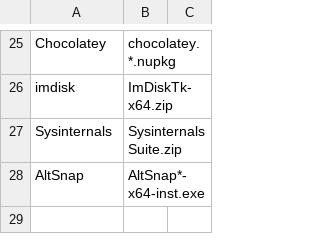
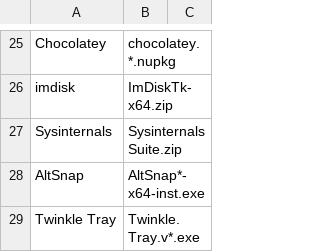
Before and after one commit to neo-sam/mysysprep, a CSV file: packages/lib/signatures.csv, drawn as a sheet; only a part is shown, gaps mark what is left out.

Commit message:
+ package:twinkle-tray

```diff
--- a/packages/lib/signatures.csv
+++ b/packages/lib/signatures.csv
@@ -28 +28,2 @@ Sysinternals,SysinternalsSuite.zip
 AltSnap,AltSnap*-x64-inst.exe
+Twinkle Tray,Twinkle.Tray.v*.exe
```
Also changed, not shown: 2 other files.
